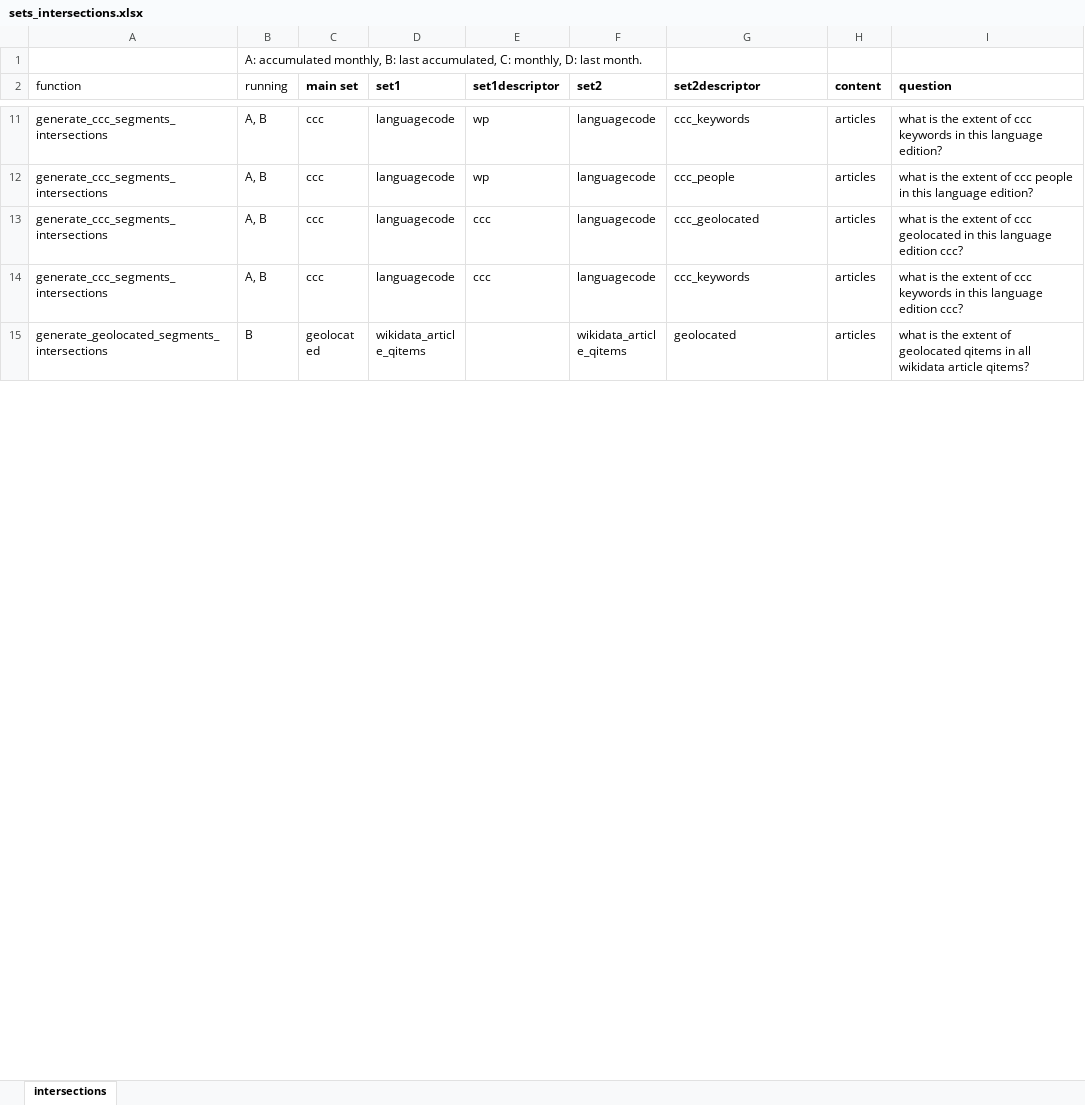
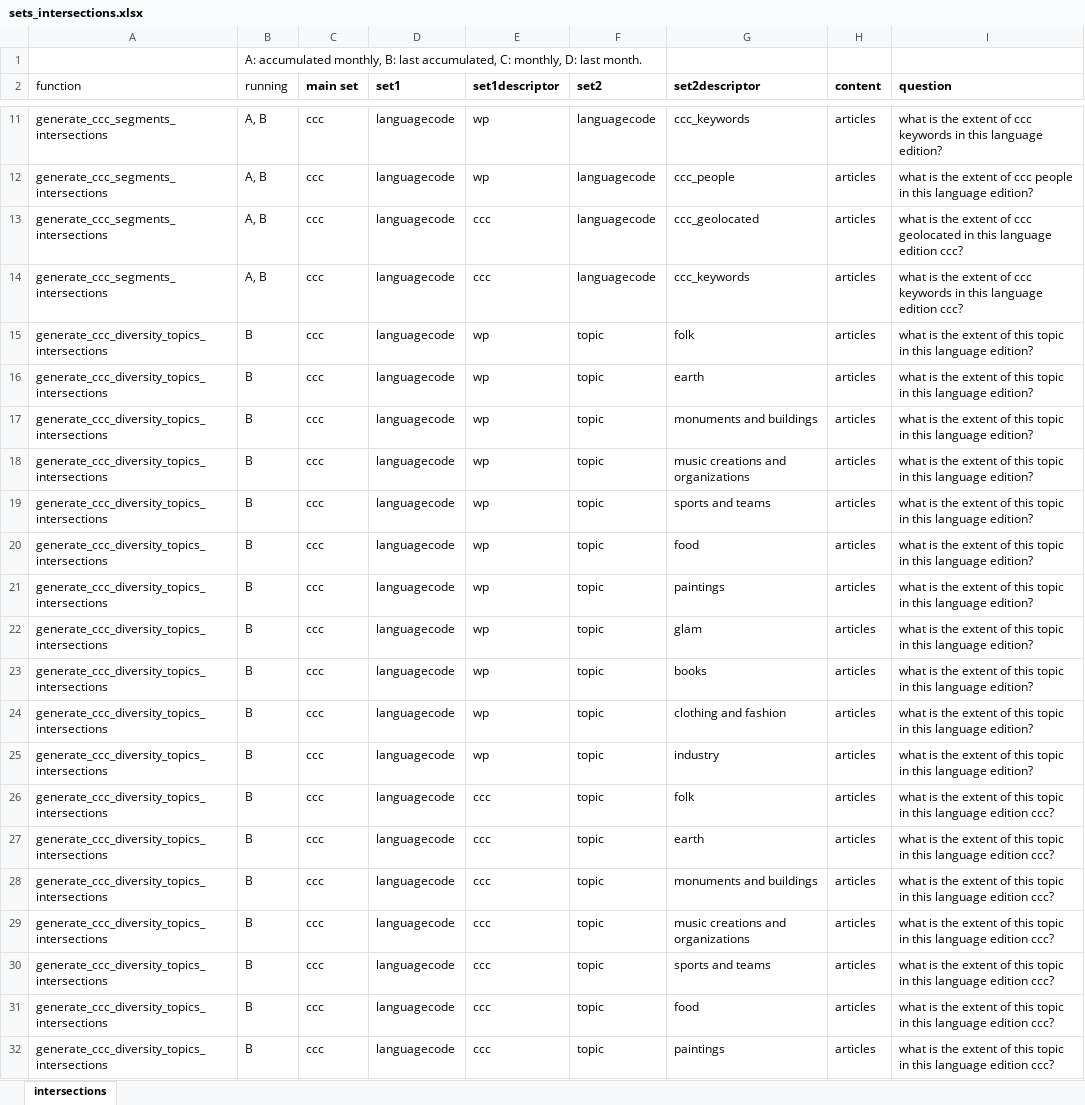
Before and after one commit to marcmiquel/WDO, an Excel workbook: docs/sets_intersections.xlsx, sheet intersections, drawn as a sheet; only a part is shown, gaps mark what is left out; the shorter side is filled out with more unchanged rows; values as stored, in another font and other column widths than the file's, no borders; table styles not drawn; the diff covers the shown part only; the diff names each change by its address in the sheet, - before the commit and + after, or states it on an @@ line.

```diff
--- a/docs/sets_intersections.xlsx (sheet intersections)
+++ b/docs/sets_intersections.xlsx (sheet intersections)
+row 15: generate_ccc_diversity_topics_intersections | B | ccc | languagecode | wp | topic | folk | articles | what is the extent of this topic in this language edition?
+row 16: generate_ccc_diversity_topics_intersections | B | ccc | languagecode | wp | topic | earth | articles | what is the extent of this topic in this language edition?
+row 17: generate_ccc_diversity_topics_intersections | B | ccc | languagecode | wp | topic | monuments and buildings | articles | what is the extent of this topic in this language edition?
+row 18: generate_ccc_diversity_topics_intersections | B | ccc | languagecode | wp | topic | music creations and organizations | articles | what is the extent of this topic in this language edition?
+row 19: generate_ccc_diversity_topics_intersections | B | ccc | languagecode | wp | topic | sports and teams | articles | what is the extent of this topic in this language edition?
+row 20: generate_ccc_diversity_topics_intersections | B | ccc | languagecode | wp | topic | food | articles | what is the extent of this topic in this language edition?
+row 21: generate_ccc_diversity_topics_intersections | B | ccc | languagecode | wp | topic | paintings | articles | what is the extent of this topic in this language edition?
+row 22: generate_ccc_diversity_topics_intersections | B | ccc | languagecode | wp | topic | glam | articles | what is the extent of this topic in this language edition?
+row 23: generate_ccc_diversity_topics_intersections | B | ccc | languagecode | wp | topic | books | articles | what is the extent of this topic in this language edition?
+row 24: generate_ccc_diversity_topics_intersections | B | ccc | languagecode | wp | topic | clothing and fashion | articles | what is the extent of this topic in this language edition?
+row 25: generate_ccc_diversity_topics_intersections | B | ccc | languagecode | wp | topic | industry | articles | what is the extent of this topic in this language edition?
+row 26: generate_ccc_diversity_topics_intersections | B | ccc | languagecode | ccc | topic | folk | articles | what is the extent of this topic in this language edition ccc?
+row 27: generate_ccc_diversity_topics_intersections | B | ccc | languagecode | ccc | topic | earth | articles | what is the extent of this topic in this language edition ccc?
+row 28: generate_ccc_diversity_topics_intersections | B | ccc | languagecode | ccc | topic | monuments and buildings | articles | what is the extent of this topic in this language edition ccc?
+row 29: generate_ccc_diversity_topics_intersections | B | ccc | languagecode | ccc | topic | music creations and organizations | articles | what is the extent of this topic in this language edition ccc?
+row 30: generate_ccc_diversity_topics_intersections | B | ccc | languagecode | ccc | topic | sports and teams | articles | what is the extent of this topic in this language edition ccc?
+row 31: generate_ccc_diversity_topics_intersections | B | ccc | languagecode | ccc | topic | food | articles | what is the extent of this topic in this language edition ccc?
+row 32: generate_ccc_diversity_topics_intersections | B | ccc | languagecode | ccc | topic | paintings | articles | what is the extent of this topic in this language edition ccc?
```
Also changed, not shown: 7 added rows and 16 edited cells elsewhere in this sheet, docs/execution_times_and_file_sizes.xlsx, docs/wcdo_sitemap.xlsx, 25 other files.
